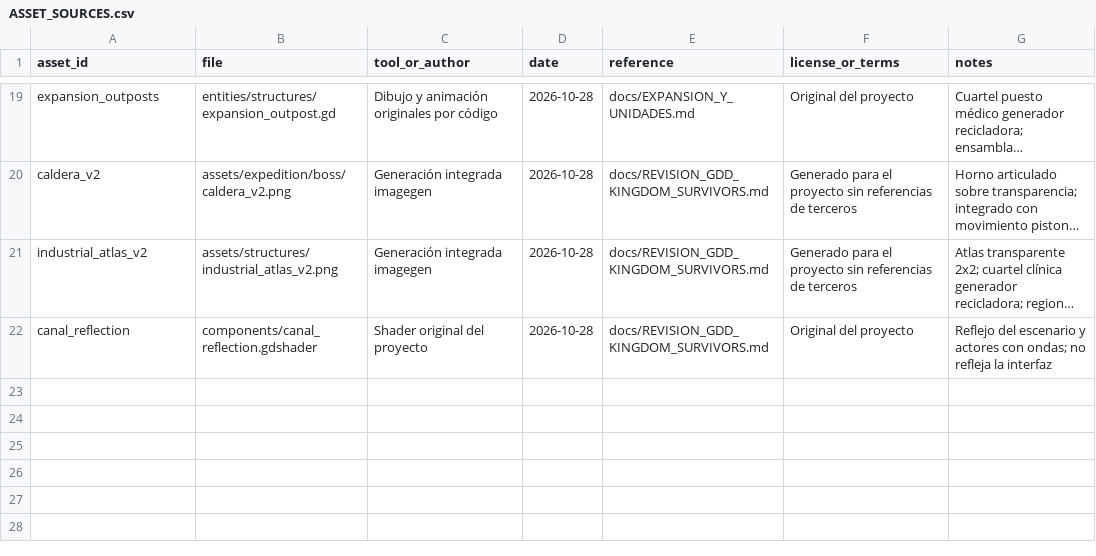
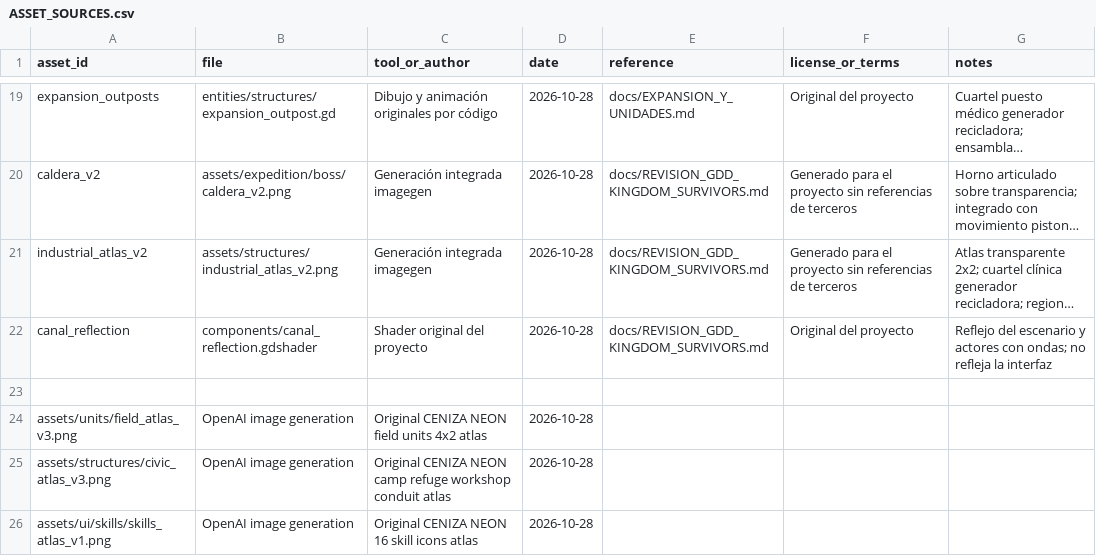
Before and after one commit to chefsitturchey-web/Ceniza-ne-n, a CSV file: docs/ASSET_SOURCES.csv, drawn as a sheet; only a part is shown, gaps mark what is left out; long unchanged cells end in …; the diff names each change by its address in the sheet, - before the commit and + after, or states it on an @@ line.

```diff
--- a/docs/ASSET_SOURCES.csv
+++ b/docs/ASSET_SOURCES.csv
+row 23: (empty)
+row 24: assets/units/field_atlas_v3.png | OpenAI image generation | Original CENIZA NEON field units 4x2 atlas | 2026-10-28
+row 25: assets/structures/civic_atlas_v3.png | OpenAI image generation | Original CENIZA NEON camp refuge workshop conduit atlas | 2026-10-28
+row 26: assets/ui/skills/skills_atlas_v1.png | OpenAI image generation | Original CENIZA NEON 16 skill icons atlas | 2026-10-28
```
Also changed, not shown: 37 other files.
